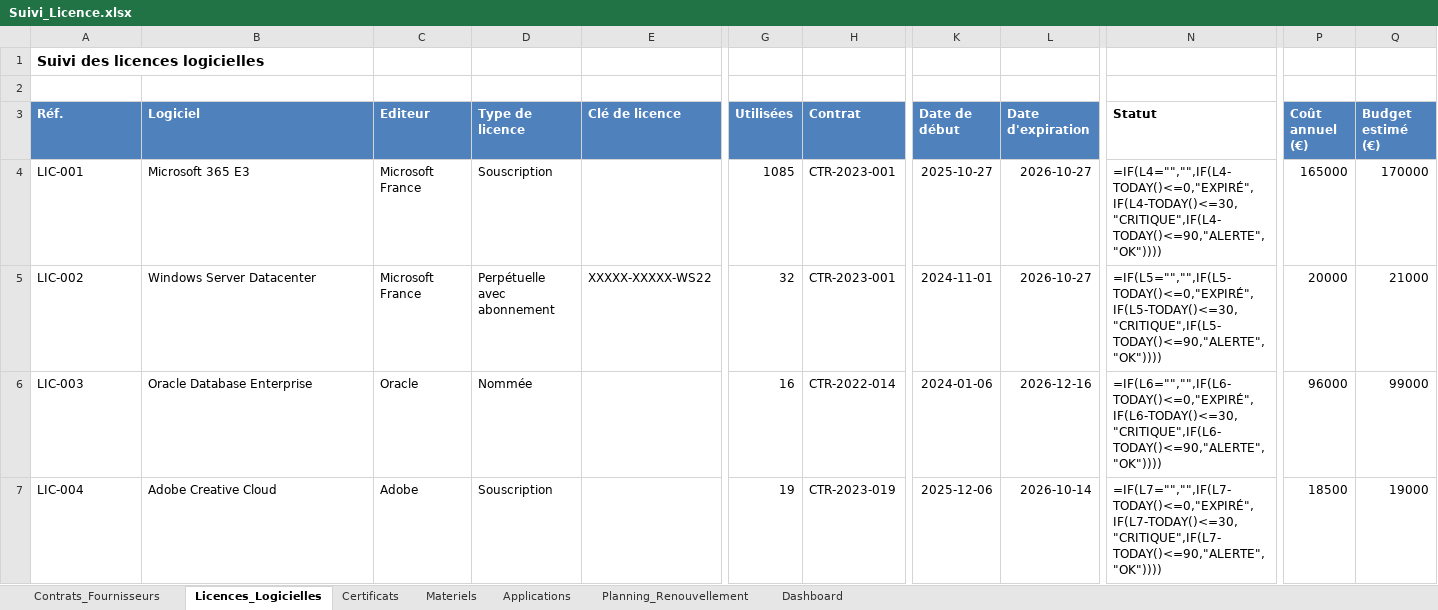
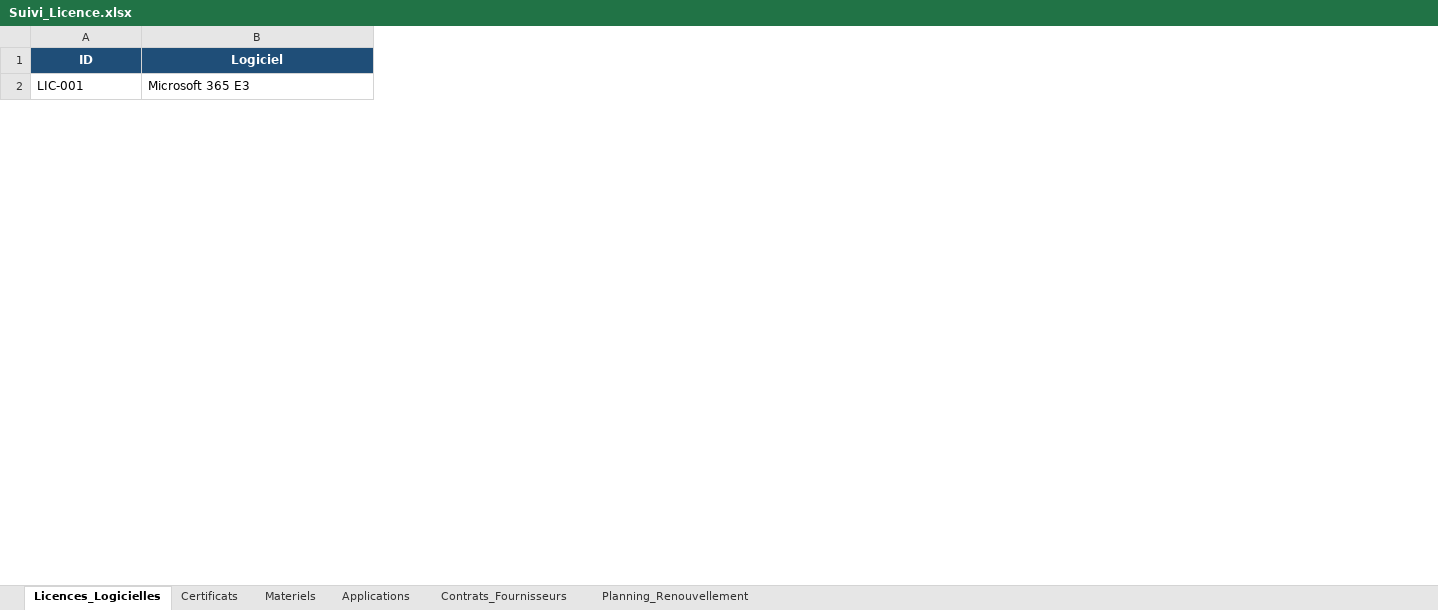
Before and after one commit to arronall21-beep/suivi-Licences, an Excel workbook: data/Suivi_Licence.xlsx, sheet Licences_Logicielles, drawn as a sheet; only a part is shown, gaps mark what is left out; values as stored, in another font and other column widths than the file's, no borders; formulas without a stored value are shown as written; conditional formats and table styles not drawn; removed rows and columns are numbered as before the commit, all else as after; rows hold the shown columns only; the diff covers the shown part only; the diff names each change by its address in the sheet, - before the commit and + after, or states it on an @@ line.

```diff
--- a/data/Suivi_Licence.xlsx (sheet Licences_Logicielles)
+++ b/data/Suivi_Licence.xlsx (sheet Licences_Logicielles)
@@ sheet tab hidden: Dashboard @@
@@ sheet tab order changed: Licences_Logicielles | Certificats | Materiels | Applications | Contrats_Fournisseurs | Planning_Renouvellement @@
-column C (Editeur), row 4: Microsoft France
-column D (Type de licence), row 4: Souscription
-column E (Clé de licence), empty
-column G (Utilisées), row 4: 1085
-column H (Contrat), row 4: CTR-2023-001
-column K (Date de début), row 4: 2025-10-27
-column L (Date d'expiration), row 4: 2026-10-27
-column N (Statut), row 4: =IF(L4="","",IF(L4-TODAY()<=0,"EXPIRÉ",IF(L4-TODAY()<=30,"CRITIQUE",IF(L4-TODAY()<=90,"ALERTE","OK"))))
-column P (Coût annuel (€)), row 4: 165000
-column Q (Budget estimé (€)), row 4: 170000
-row 1: Suivi des licences logicielles
-row 2: (empty)
-A1: Réf.
+A1: ID
@@ A1:B1 fill: #4F81BD → #1F4E78, alignment: left → center @@
-row 5: LIC-002 | Windows Server Datacenter | Microsoft France | Perpétuelle avec abonnement | XXXXX-XXXXX-WS22 | 32 | CTR-2023-001 | 2024-11-01 | 2026-10-27 | =IF(L5="","",IF(L5-TODAY()<=0,"EXPIRÉ",IF(L5-TODAY()<=30,"CRITIQUE",IF(L5-TODAY()<=90,"ALERTE","OK")))) | 20000 | 21000
-row 6: LIC-003 | Oracle Database Enterprise | Oracle | Nommée |  | 16 | CTR-2022-014 | 2024-01-06 | 2026-12-16 | =IF(L6="","",IF(L6-TODAY()<=0,"EXPIRÉ",IF(L6-TODAY()<=30,"CRITIQUE",IF(L6-TODAY()<=90,"ALERTE","OK")))) | 96000 | 99000
-row 7: LIC-004 | Adobe Creative Cloud | Adobe | Souscription |  | 19 | CTR-2023-019 | 2025-12-06 | 2026-10-14 | =IF(L7="","",IF(L7-TODAY()<=0,"EXPIRÉ",IF(L7-TODAY()<=30,"CRITIQUE",IF(L7-TODAY()<=90,"ALERTE","OK")))) | 18500 | 19000
```
Also changed, not shown: 10 added rows, 13 removed rows, 9 added columns, 2 removed columns, 7 edited cells and cell formats elsewhere in this sheet, sheet Contrats_Fournisseurs, sheet Materiels, sheet Certificats, sheet Applications, sheet Planning_Renouvellement, charts or pictures.
